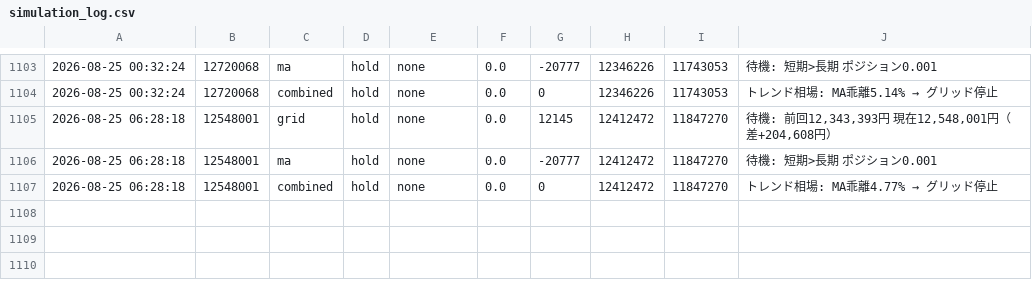
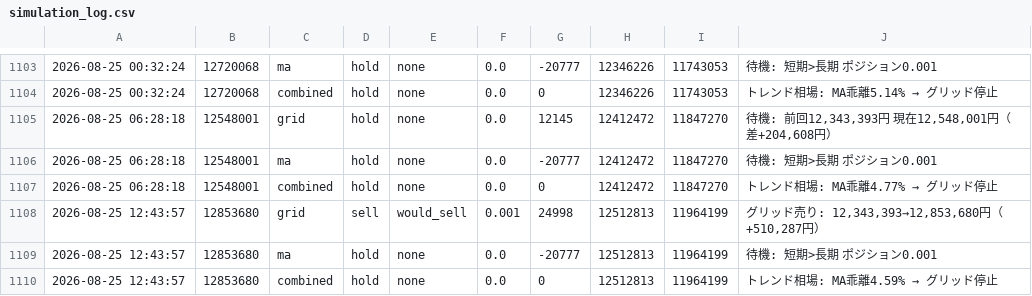
Before and after one commit to horizontalwing/btc-sim, a CSV file: logs/simulation_log.csv, drawn as a sheet; only a part is shown, gaps mark what is left out; the diff names each change by its address in the sheet, - before the commit and + after, or states it on an @@ line.

```diff
--- a/logs/simulation_log.csv
+++ b/logs/simulation_log.csv
+row 1108: 2026-08-25 12:43:57 | 12853680 | grid | sell | would_sell | 0.001 | 24998 | 12512813 | 11964199 | グリッド売り: 12,343,393→12,853,680円（+510,287円）
+row 1109: 2026-08-25 12:43:57 | 12853680 | ma | hold | none | 0.0 | -20777 | 12512813 | 11964199 | 待機: 短期>長期 ポジション0.001
+row 1110: 2026-08-25 12:43:57 | 12853680 | combined | hold | none | 0.0 | 0 | 12512813 | 11964199 | トレンド相場: MA乖離4.59% → グリッド停止
```
Also changed, not shown: 1 other file.
